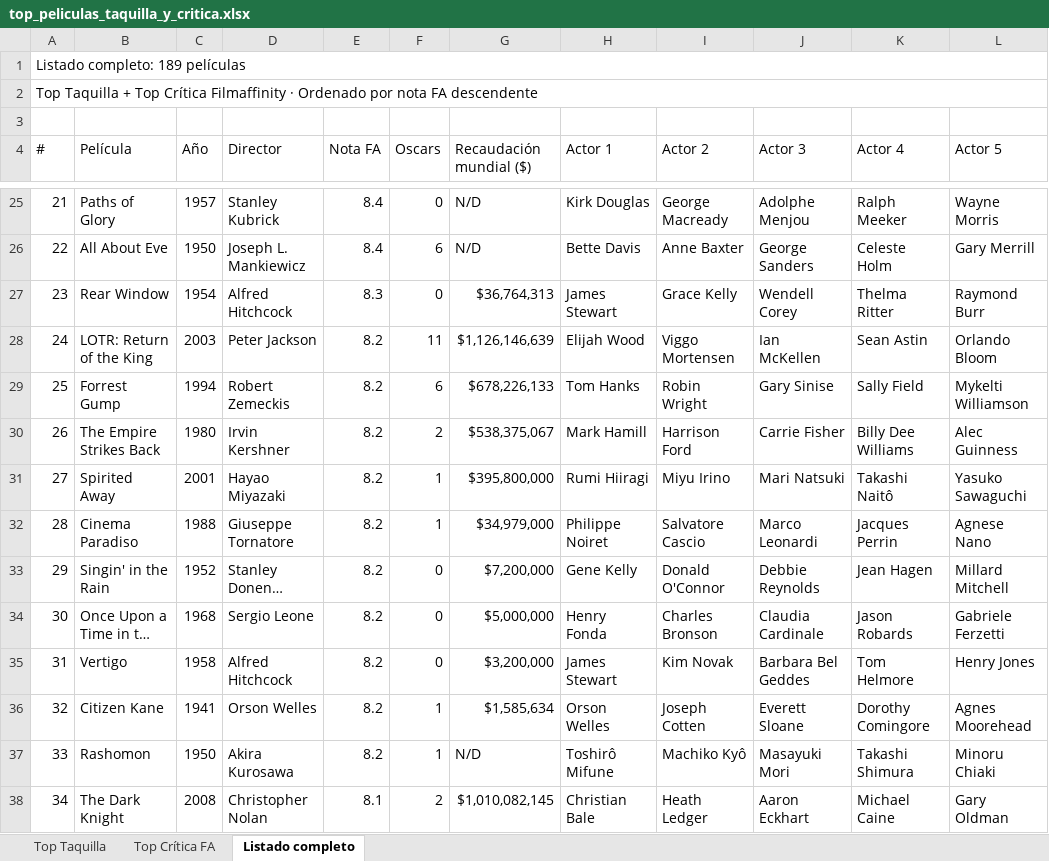
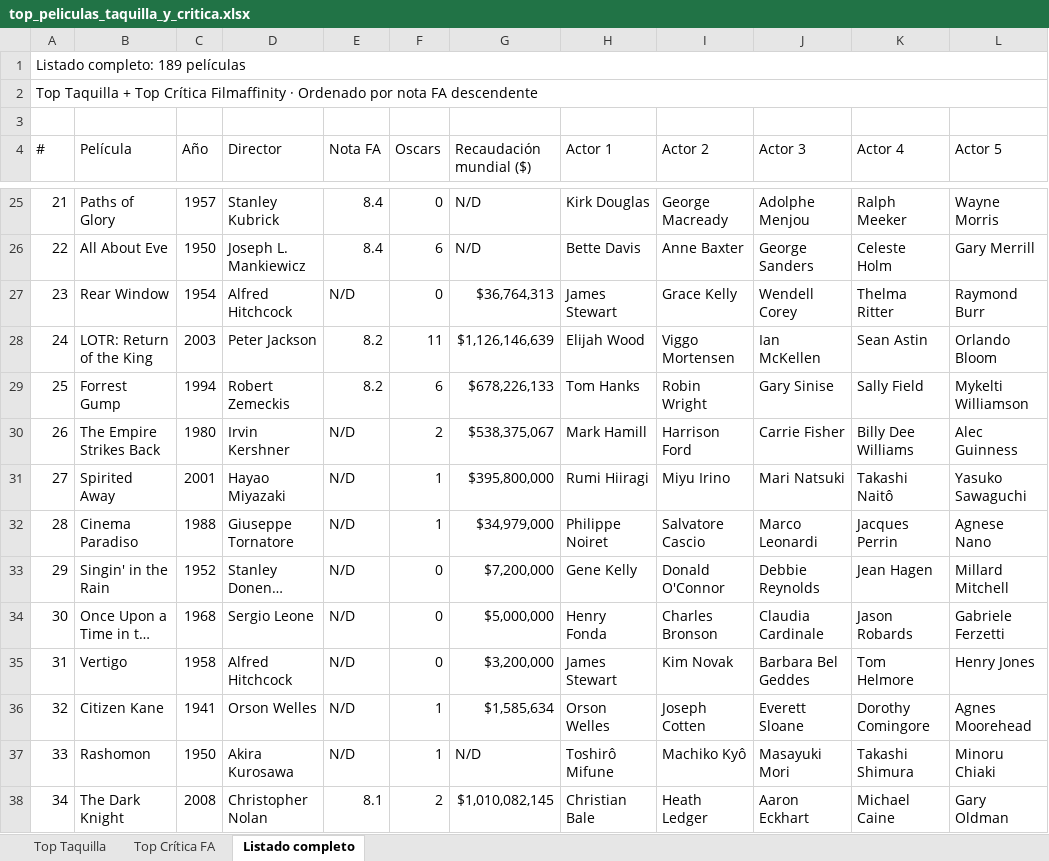
Before and after one commit to miguelgrod/billions, an Excel workbook: top_peliculas_taquilla_y_critica.xlsx, sheet Listado completo, drawn as a sheet; only a part is shown, gaps mark what is left out; long unchanged cells end in …; values as stored, in another font and other column widths than the file's, no cell formats; the diff covers the shown part only; the diff names each change by its address in the sheet, - before the commit and + after, or states it on an @@ line.

```diff
--- a/top_peliculas_taquilla_y_critica.xlsx (sheet Listado completo)
+++ b/top_peliculas_taquilla_y_critica.xlsx (sheet Listado completo)
-E27 (Nota FA): 8.3
+E27 (Nota FA): N/D
-E30:E37 (Nota FA): 8.2
+E30:E37 (Nota FA): N/D
```
Also changed, not shown: 137 edited cells elsewhere in this sheet, sheet Top Taquilla, sheet Top Crítica FA, cell formats, 2 other files.
